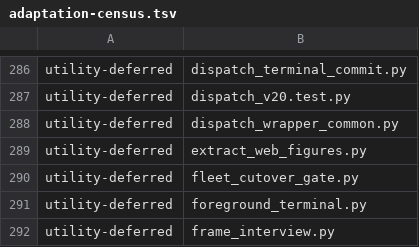
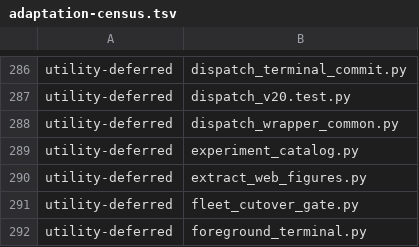
Before and after one commit to dmlguq456/hearting, a TSV file: tools/adaptation-census.tsv, drawn as a sheet; only a part is shown, gaps mark what is left out; the shorter side is filled out with more unchanged rows; the diff names each change by its address in the sheet, - before the commit and + after, or states it on an @@ line.

```diff
--- a/tools/adaptation-census.tsv
+++ b/tools/adaptation-census.tsv
+row 289: utility-deferred | experiment_catalog.py
```
Also changed, not shown: 15 other files.
